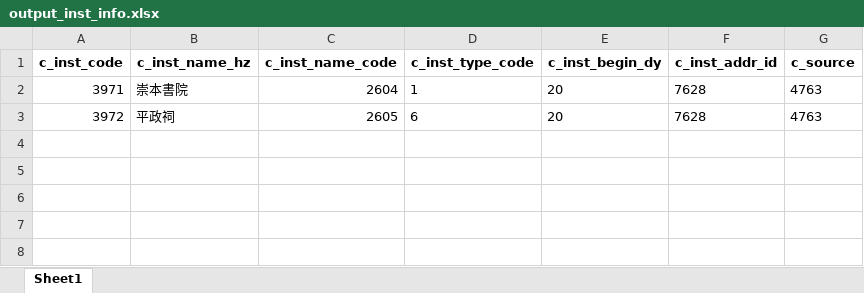
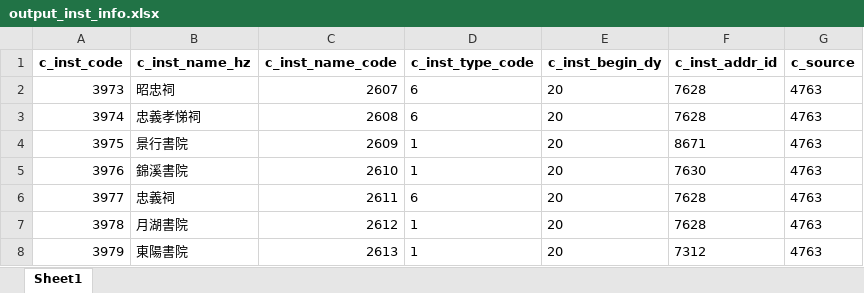
Before and after one commit to cbdb-project/create-new-institutes-for-cbdb, an Excel workbook: output_inst_info.xlsx, sheet Sheet1, drawn as a sheet; values as stored, in another font and other column widths than the file's, no borders; removed rows and columns are numbered as before the commit, all else as after; the diff names each change by its address in the sheet, - before the commit and + after, or states it on an @@ line.

Commit message:
create new insts

```diff
--- a/output_inst_info.xlsx (sheet Sheet1)
+++ b/output_inst_info.xlsx (sheet Sheet1)
+row 2: 3973 | 昭忠祠 | 2607 | 6 | 20 | 7628 | 4763
+row 3: 3974 | 忠義孝悌祠 | 2608 | 6 | 20 | 7628 | 4763
+row 4: 3975 | 景行書院 | 2609 | 1 | 20 | 8671 | 4763
+row 5: 3976 | 錦溪書院 | 2610 | 1 | 20 | 7630 | 4763
+row 6: 3977 | 忠義祠 | 2611 | 6 | 20 | 7628 | 4763
-A7 (c_inst_code): 3971
+A7 (c_inst_code): 3978
-B7 (c_inst_name_hz): 崇本書院
+B7 (c_inst_name_hz): 月湖書院
-C7 (c_inst_name_code): 2604
+C7 (c_inst_name_code): 2612
-row 3: 3972 | 平政祠 | 2605 | 6 | 20 | 7628 | 4763
+row 8: 3979 | 東陽書院 | 2613 | 1 | 20 | 7312 | 4763
```
Also changed, not shown: 3 other files.
